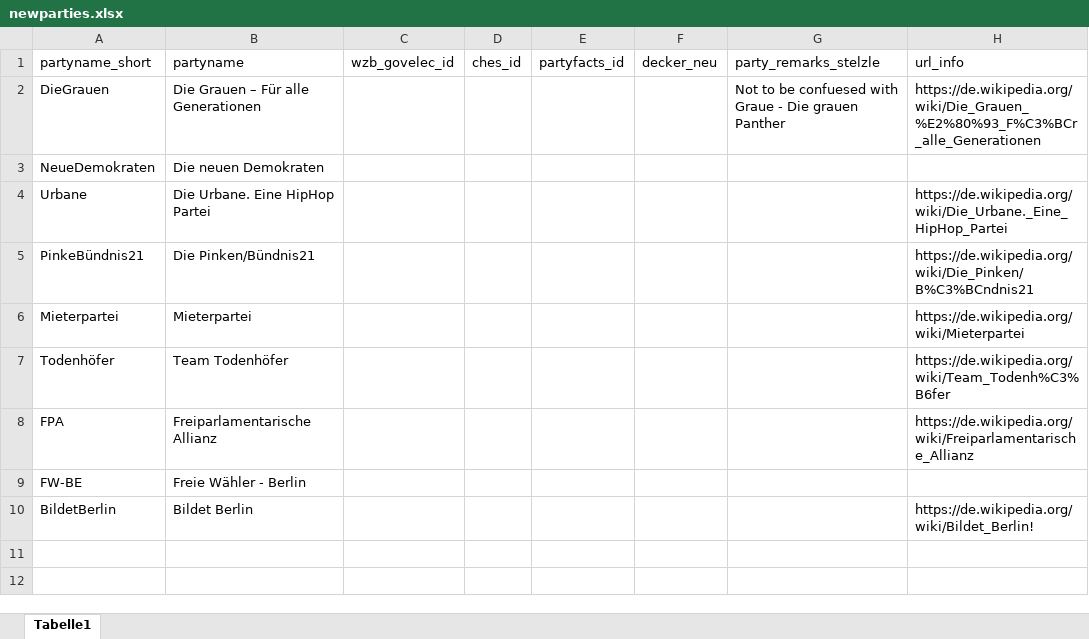
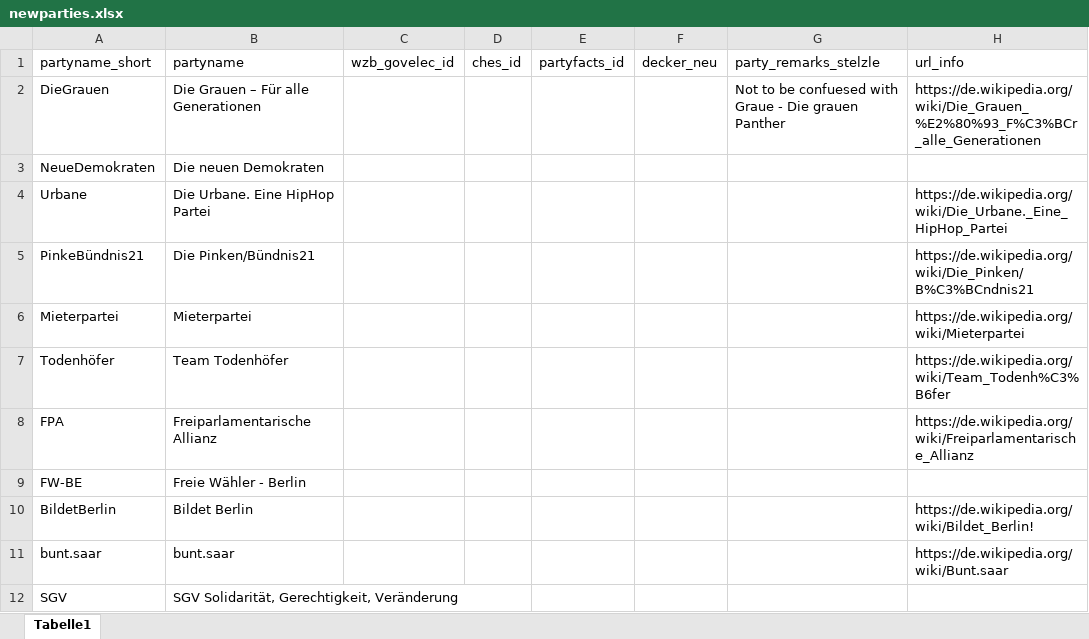
Before and after one commit to RStelzle/bundeslaendeR, an Excel workbook: inst/extdata/newparties.xlsx, sheet Tabelle1, drawn as a sheet; values as stored, in another font and other column widths than the file's, no borders; the diff names each change by its address in the sheet, - before the commit and + after, or states it on an @@ line.

```diff
--- a/inst/extdata/newparties.xlsx (sheet Tabelle1)
+++ b/inst/extdata/newparties.xlsx (sheet Tabelle1)
+row 11: bunt.saar | bunt.saar |  |  |  |  |  | https://de.wikipedia.org/wiki/Bunt.saar
+row 12: SGV | SGV Solidarität, Gerechtigkeit, Veränderung
```
Also changed, not shown: inst/extdata/additional_elecdata.xlsx, inst/extdata/additional_govdata.xlsx, 7 other files.
